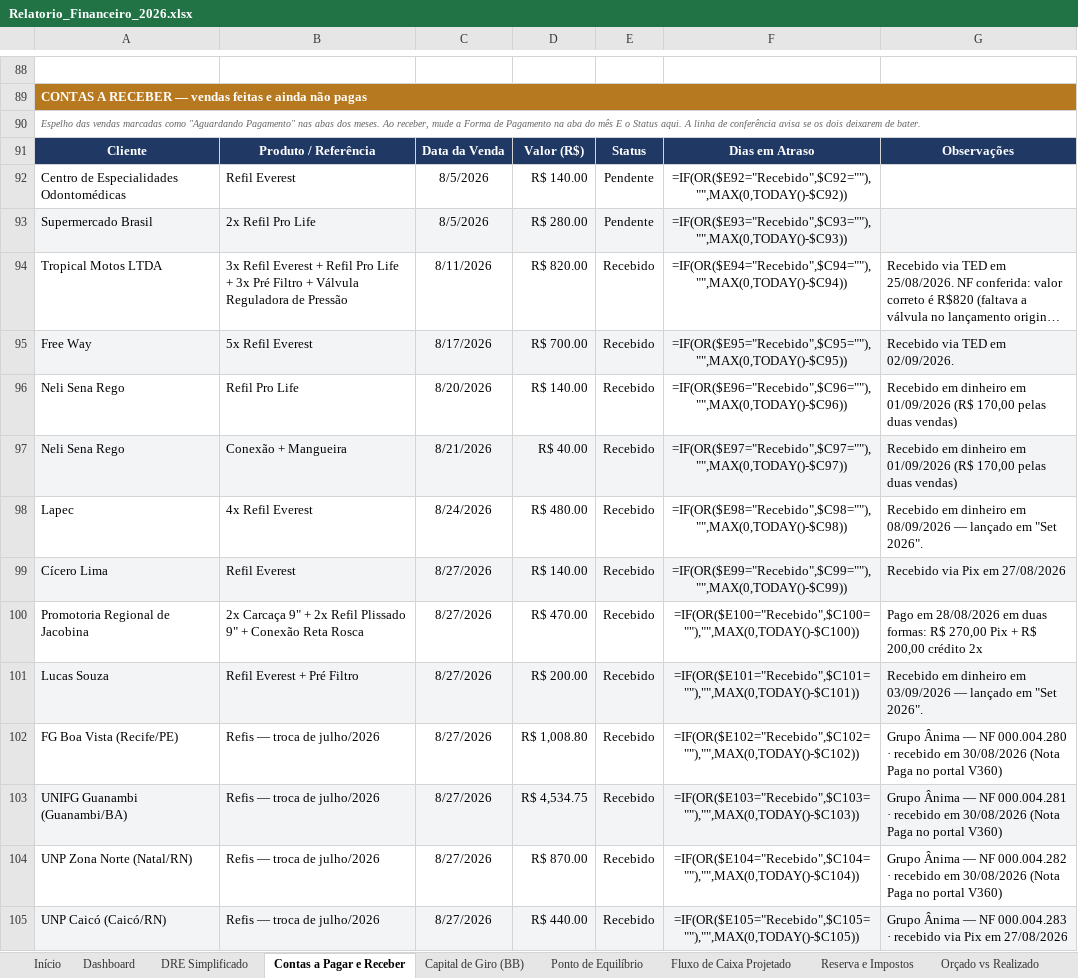
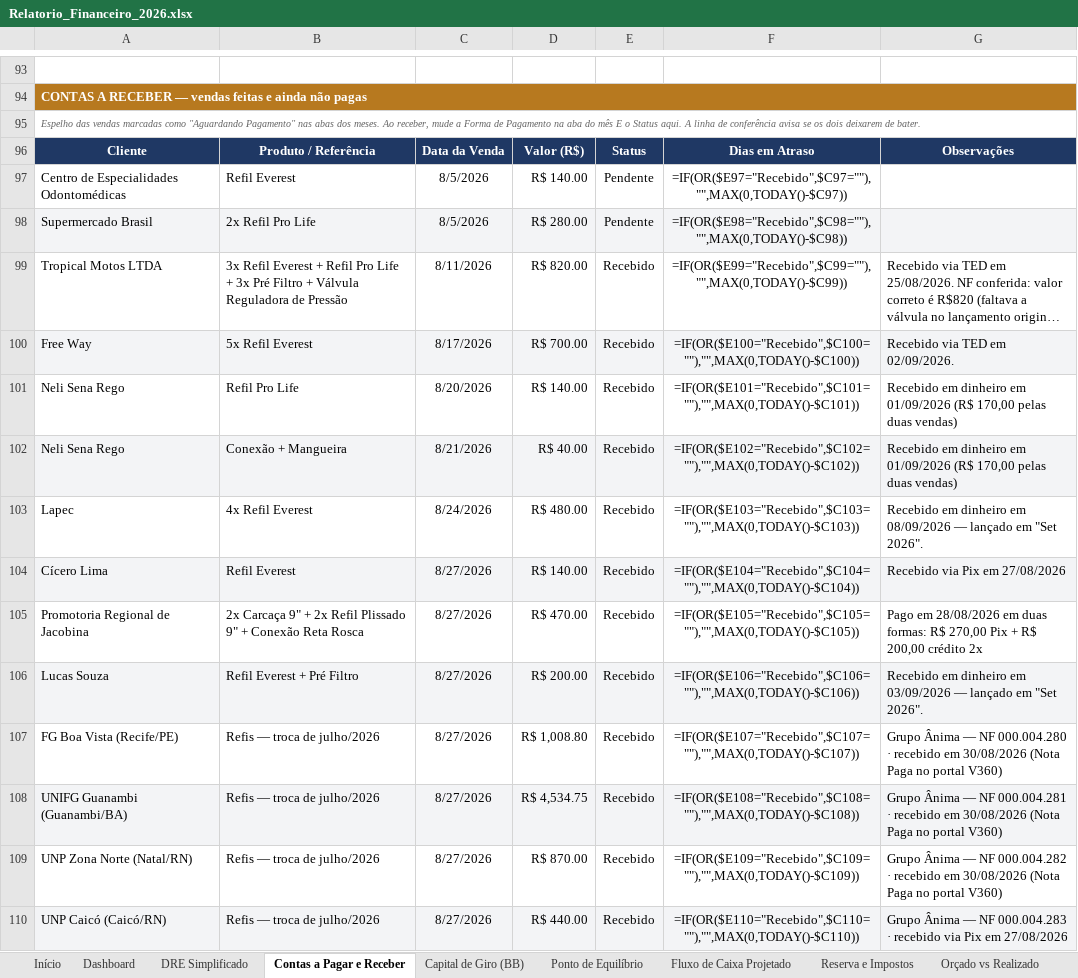
Before and after one commit to backupplanetaagua2025-hub/financeiro, an Excel workbook: Relatorio_Financeiro_2026.xlsx, sheet Contas a Pagar e Receber, drawn as a sheet; only a part is shown, gaps mark what is left out; long unchanged cells end in …; values as stored, in another font and other column widths than the file's, no borders; formulas without a stored value are shown as written; addresses are those after the commit; the diff covers the shown part only; the diff names each change by its address in the sheet, - before the commit and + after, or states it on an @@ line.

Commit message:
Add files via upload

```diff
--- a/Relatorio_Financeiro_2026.xlsx (sheet Contas a Pagar e Receber)
+++ b/Relatorio_Financeiro_2026.xlsx (sheet Contas a Pagar e Receber)
-F97: =IF(OR($E92="Recebido",$C92=""),"",MAX(0,TODAY()-$C92))
+F97: =IF(OR($E97="Recebido",$C97=""),"",MAX(0,TODAY()-$C97))
-F98: =IF(OR($E93="Recebido",$C93=""),"",MAX(0,TODAY()-$C93))
+F98: =IF(OR($E98="Recebido",$C98=""),"",MAX(0,TODAY()-$C98))
-F99: =IF(OR($E94="Recebido",$C94=""),"",MAX(0,TODAY()-$C94))
+F99: =IF(OR($E99="Recebido",$C99=""),"",MAX(0,TODAY()-$C99))
-F100: =IF(OR($E95="Recebido",$C95=""),"",MAX(0,TODAY()-$C95))
+F100: =IF(OR($E100="Recebido",$C100=""),"",MAX(0,TODAY()-$C100))
-F101: =IF(OR($E96="Recebido",$C96=""),"",MAX(0,TODAY()-$C96))
+F101: =IF(OR($E101="Recebido",$C101=""),"",MAX(0,TODAY()-$C101))
-F102: =IF(OR($E97="Recebido",$C97=""),"",MAX(0,TODAY()-$C97))
+F102: =IF(OR($E102="Recebido",$C102=""),"",MAX(0,TODAY()-$C102))
-F103: =IF(OR($E98="Recebido",$C98=""),"",MAX(0,TODAY()-$C98))
+F103: =IF(OR($E103="Recebido",$C103=""),"",MAX(0,TODAY()-$C103))
-F104: =IF(OR($E99="Recebido",$C99=""),"",MAX(0,TODAY()-$C99))
+F104: =IF(OR($E104="Recebido",$C104=""),"",MAX(0,TODAY()-$C104))
-F105: =IF(OR($E100="Recebido",$C100=""),"",MAX(0,TODAY()-$C100))
+F105: =IF(OR($E105="Recebido",$C105=""),"",MAX(0,TODAY()-$C105))
-F106: =IF(OR($E101="Recebido",$C101=""),"",MAX(0,TODAY()-$C101))
+F106: =IF(OR($E106="Recebido",$C106=""),"",MAX(0,TODAY()-$C106))
-F107: =IF(OR($E102="Recebido",$C102=""),"",MAX(0,TODAY()-$C102))
+F107: =IF(OR($E107="Recebido",$C107=""),"",MAX(0,TODAY()-$C107))
-F108: =IF(OR($E103="Recebido",$C103=""),"",MAX(0,TODAY()-$C103))
+F108: =IF(OR($E108="Recebido",$C108=""),"",MAX(0,TODAY()-$C108))
-F109: =IF(OR($E104="Recebido",$C104=""),"",MAX(0,TODAY()-$C104))
+F109: =IF(OR($E109="Recebido",$C109=""),"",MAX(0,TODAY()-$C109))
-F110: =IF(OR($E105="Recebido",$C105=""),"",MAX(0,TODAY()-$C105))
+F110: =IF(OR($E110="Recebido",$C110=""),"",MAX(0,TODAY()-$C110))
```
Also changed, not shown: 6 added rows and 42 edited cells elsewhere in this sheet, sheet Out 2026.
